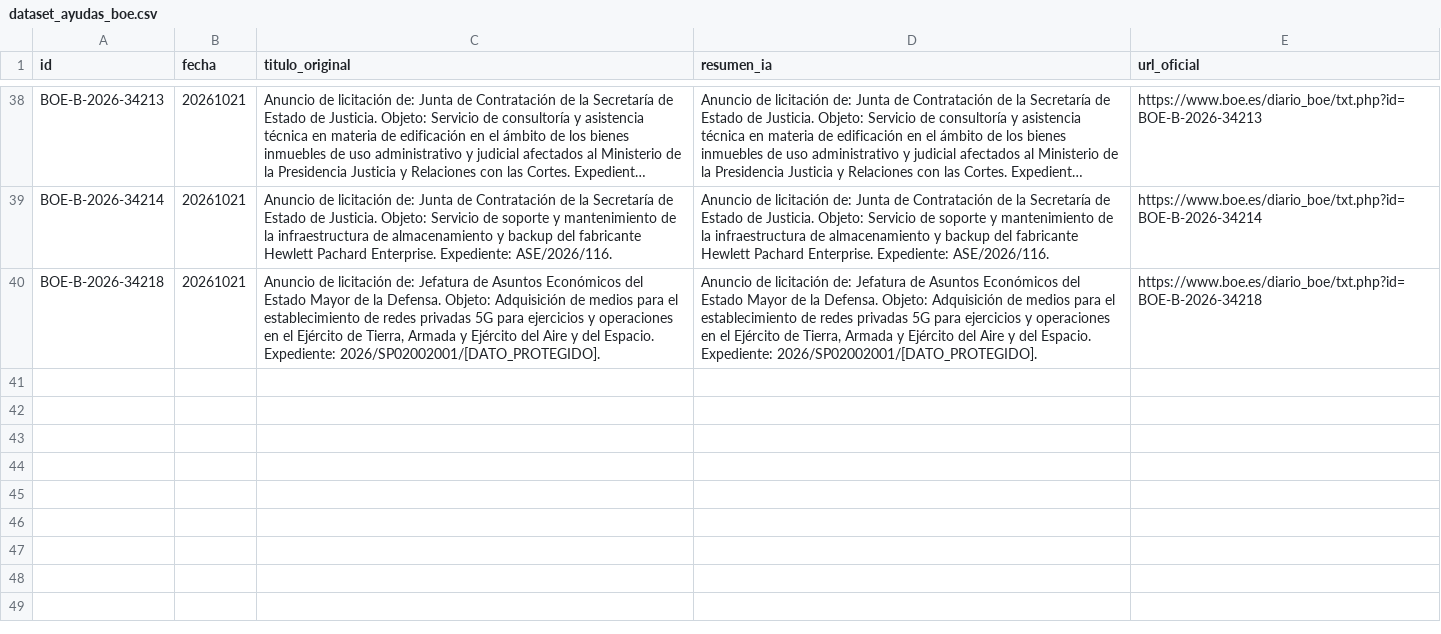
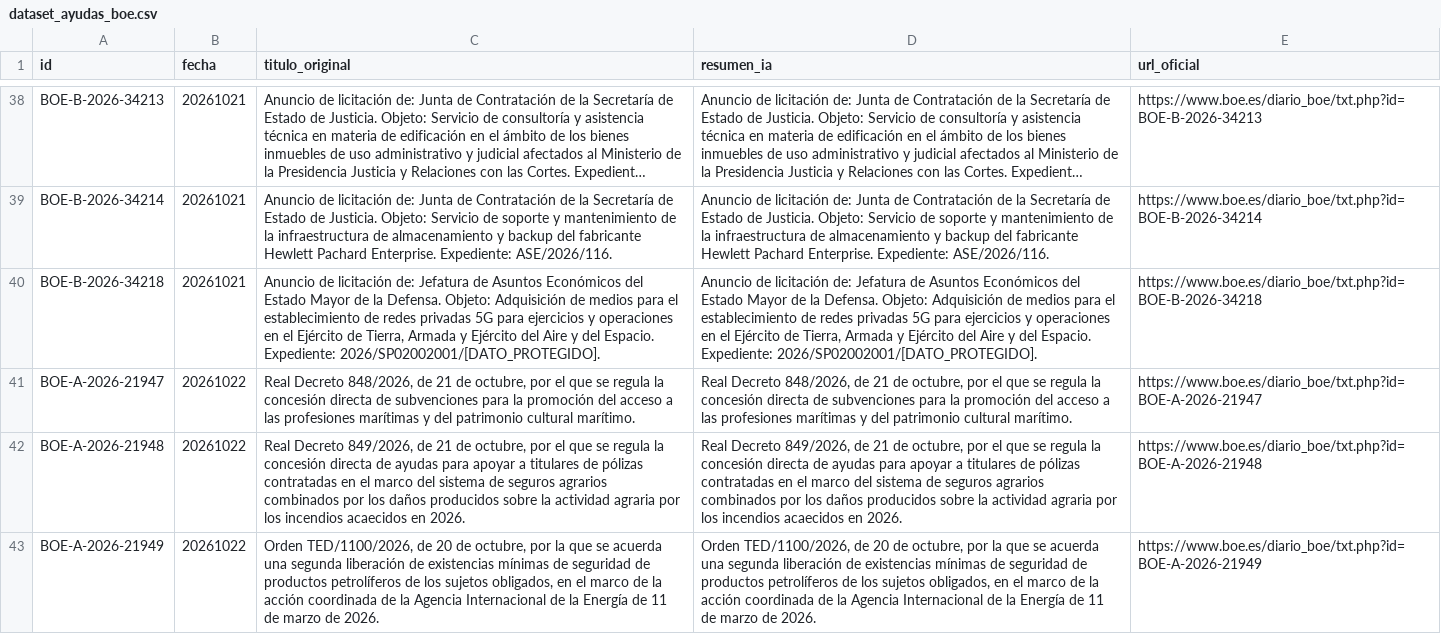
Before and after one commit to GL-cpu101/motor-ayudas-espana, a CSV file: datos/dataset_ayudas_boe.csv, drawn as a sheet; only a part is shown, gaps mark what is left out; long unchanged cells end in …; the diff names each change by its address in the sheet, - before the commit and + after, or states it on an @@ line.

```diff
--- a/datos/dataset_ayudas_boe.csv
+++ b/datos/dataset_ayudas_boe.csv
+row 41: BOE-A-2026-21947 | 20261022 | Real Decreto 848/2026, de 21 de octubre, por el que se regula la concesión directa de subvenciones para la promoción del acceso a las profesiones marítimas y del patrimonio cultural marítimo. | Real Decreto 848/2026, de 21 de octubre, por el que se regula la concesión directa de subvenciones para la promoción del acceso a las profesiones marítimas y del patrimonio cultural marítimo. | https://www.boe.es/diario_boe/txt.php?id=BOE-A-2026-21947
+row 42: BOE-A-2026-21948 | 20261022 | Real Decreto 849/2026, de 21 de octubre, por el que se regula la concesión directa de ayudas para apoyar a titulares de pólizas contratadas en el marco del sistema de seguros agrarios combinados por los daños producidos sobre la actividad agraria por los incendios acaecidos en 2026. | Real Decreto 849/2026, de 21 de octubre, por el que se regula la concesión directa de ayudas para apoyar a titulares de pólizas contratadas en el marco del sistema de seguros agrarios combinados por los daños producidos sobre la actividad agraria por los incendios acaecidos en 2026. | https://www.boe.es/diario_boe/txt.php?id=BOE-A-2026-21948
+row 43: BOE-A-2026-21949 | 20261022 | Orden TED/1100/2026, de 20 de octubre, por la que se acuerda una segunda liberación de existencias mínimas de seguridad de productos petrolíferos de los sujetos obligados, en el marco de la acción coordinada de la Agencia Internacional de la Energía de 11 de marzo de 2026. | Orden TED/1100/2026, de 20 de octubre, por la que se acuerda una segunda liberación de existencias mínimas de seguridad de productos petrolíferos de los sujetos obligados, en el marco de la acción coordinada de la Agencia Internacional de la Energía de 11 de marzo de 2026. | https://www.boe.es/diario_boe/txt.php?id=BOE-A-2026-21949
```
Also changed, not shown: 3 other files.
